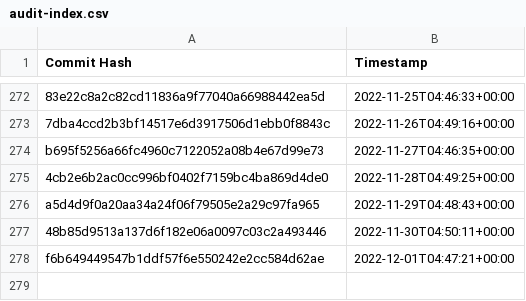
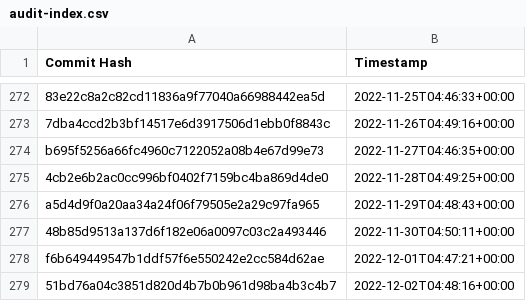
Before and after one commit to the-commons-project/vci-directory, a CSV file: logs/audit-index.csv, drawn as a sheet; only a part is shown, gaps mark what is left out; the diff names each change by its address in the sheet, - before the commit and + after, or states it on an @@ line.

Commit message:
added commit hash to audit index

```diff
--- a/logs/audit-index.csv
+++ b/logs/audit-index.csv
+row 279: 51bd76a04c3851d820d4b7b0b961d98ba4b3c4b7 | 2022-12-02T04:48:16+00:00
```
